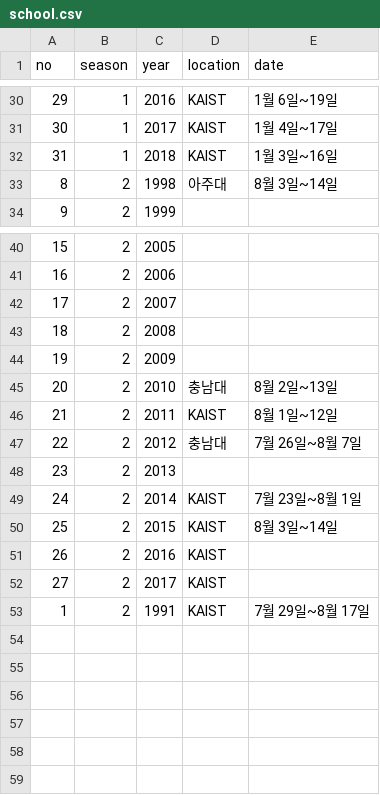
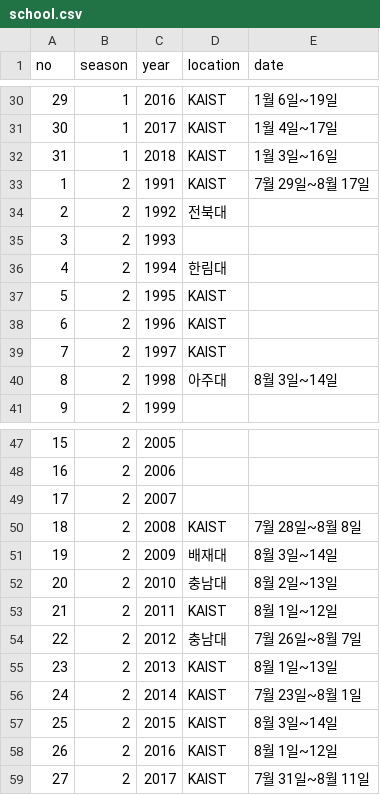
Before and after one commit to imo-korea/imo-korea.github.io, a CSV file: _data/school.csv, drawn as a sheet; only a part is shown, gaps mark what is left out.

```diff
--- a/_data/school.csv
+++ b/_data/school.csv
@@ -32,2 +32,9 @@ no,season,year,location,date
 31,1,2018,KAIST,1월 3일~16일
+1,2,1991,KAIST,7월 29일~8월 17일
+2,2,1992,전북대,
+3,2,1993,,
+4,2,1994,한림대,
+5,2,1995,KAIST,
+6,2,1996,KAIST,
+7,2,1997,KAIST,
 8,2,1998,아주대,8월 3일~14일
@@ -42,4 +49,4 @@ no,season,year,location,date
 17,2,2007,,
-18,2,2008,,
-19,2,2009,,
+18,2,2008,KAIST,7월 28일~8월 8일
+19,2,2009,배재대,8월 3일~14일
 20,2,2010,충남대,8월 2일~13일
@@ -47,7 +54,6 @@ no,season,year,location,date
 22,2,2012,충남대,7월 26일~8월 7일
-23,2,2013,,
+23,2,2013,KAIST,8월 1일~13일
 24,2,2014,KAIST,7월 23일~8월 1일
 25,2,2015,KAIST,8월 3일~14일
-26,2,2016,KAIST,
-27,2,2017,KAIST,
-1,2,1991,KAIST,7월 29일~8월 17일
+26,2,2016,KAIST,8월 1일~12일
+27,2,2017,KAIST,7월 31일~8월 11일
```
Also changed, not shown: _data/people.csv, 1 other file.
